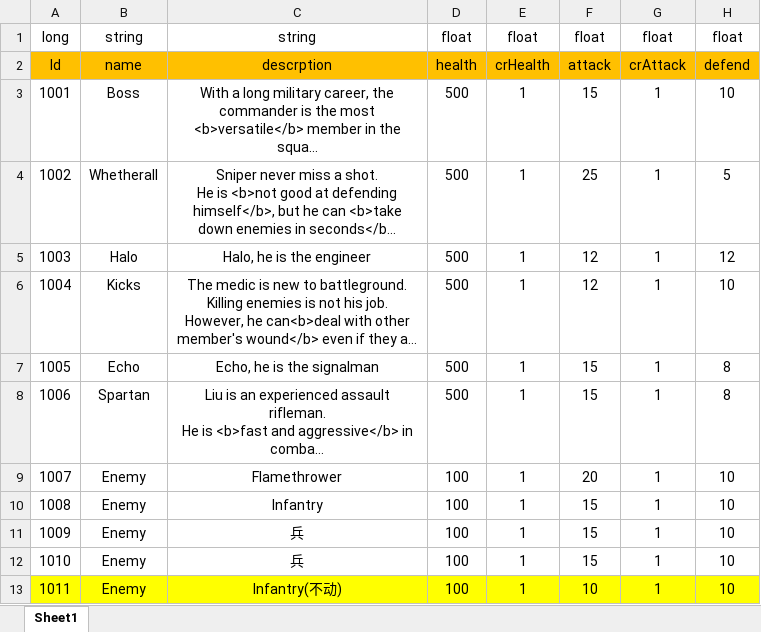
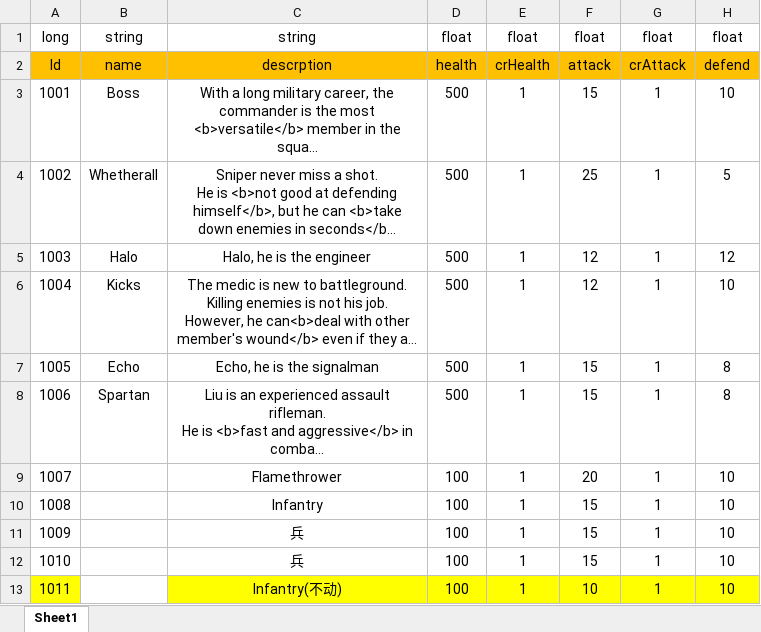
Before and after one commit to Chuyang1996/Nameless_Temp, an Excel workbook: GameDesign/ExcelData/Character_Data.xlsx, sheet Sheet1, drawn as a sheet; only a part is shown; long unchanged cells end in …; values as stored, in another font and other column widths than the file's, no borders; the diff names each change by its address in the sheet, - before the commit and + after, or states it on an @@ line.

```diff
--- a/GameDesign/ExcelData/Character_Data.xlsx (sheet Sheet1)
+++ b/GameDesign/ExcelData/Character_Data.xlsx (sheet Sheet1)
-B9:B13: Enemy
+B9:B13: (empty)
-B13 fill: #FFFF00
+B13 fill: none
```
Also changed, not shown: 3 other files.
